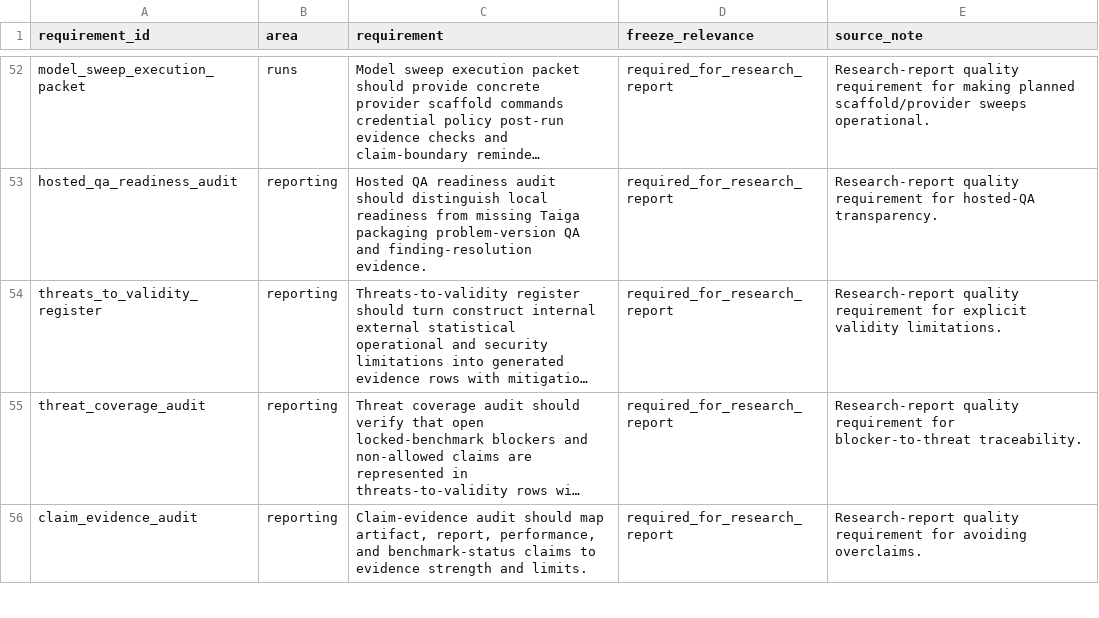
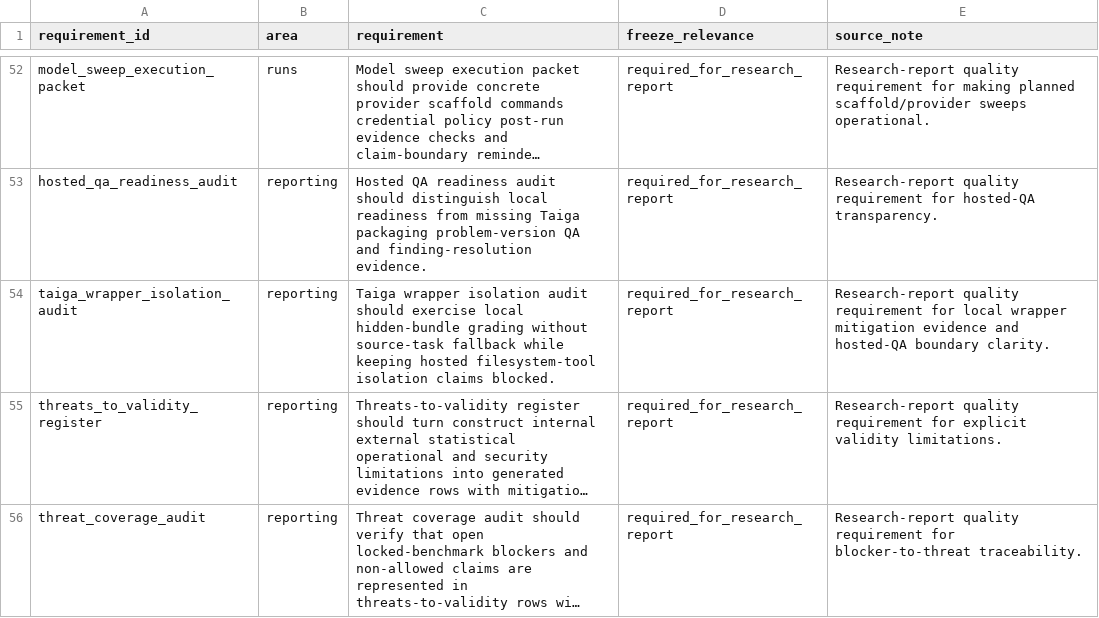
Before and after one commit to sebastian-griego/lean-time-horizon, a CSV file: data/benchmark_requirements.csv, drawn as a sheet; only a part is shown, gaps mark what is left out; the shorter side is filled out with more unchanged rows; long unchanged cells end in …; the diff names each change by its address in the sheet, - before the commit and + after, or states it on an @@ line.

```diff
--- a/data/benchmark_requirements.csv
+++ b/data/benchmark_requirements.csv
+row 54: taiga_wrapper_isolation_audit | reporting | Taiga wrapper isolation audit should exercise local hidden-bundle grading without source-task fallback while keeping hosted filesystem-tool isolation claims blocked. | required_for_research_report | Research-report quality requirement for local wrapper mitigation evidence and hosted-QA boundary clarity.
```
Also changed, not shown: data/claim_evidence_audit.csv, data/clean_workspace_replay.csv, 33 other files.
